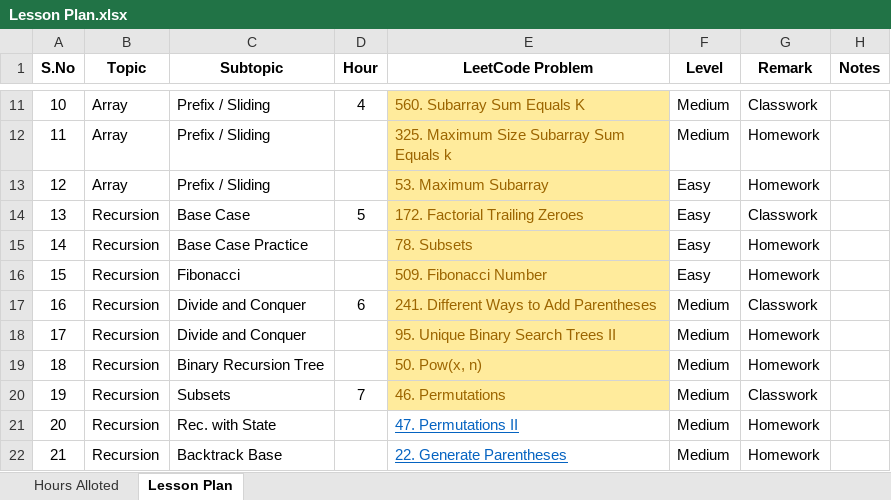
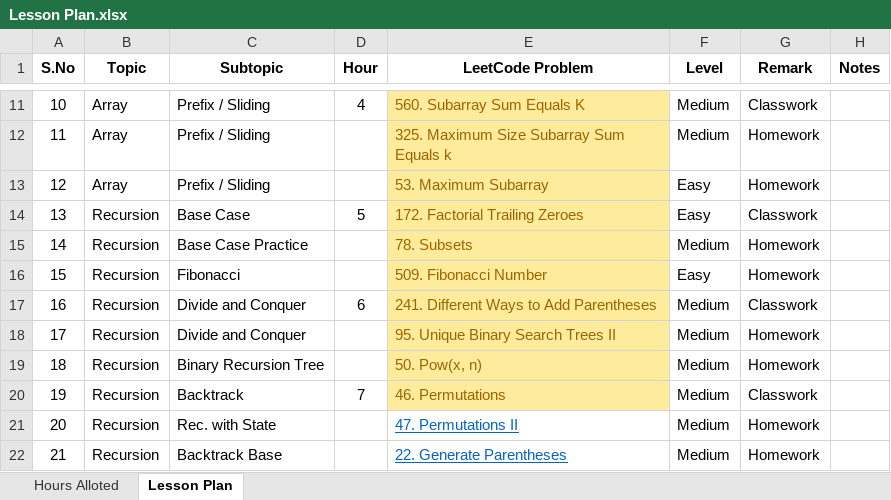
Before and after one commit to fresher2coder/sret-focus-batch-23-27, an Excel workbook: Lesson Plan.xlsx, sheet Lesson Plan, drawn as a sheet; only a part is shown, gaps mark what is left out; values as stored, in another font and other column widths than the file's, no borders; conditional formats and table styles not drawn; the diff names each change by its address in the sheet, - before the commit and + after, or states it on an @@ line.

Commit message:
lesson plan updated

```diff
--- a/Lesson Plan.xlsx (sheet Lesson Plan)
+++ b/Lesson Plan.xlsx (sheet Lesson Plan)
-F15 (Level): Easy
+F15 (Level): Medium
-C20 (Subtopic): Subsets
+C20 (Subtopic): Backtrack
```
Also changed, not shown: hidden cells.
